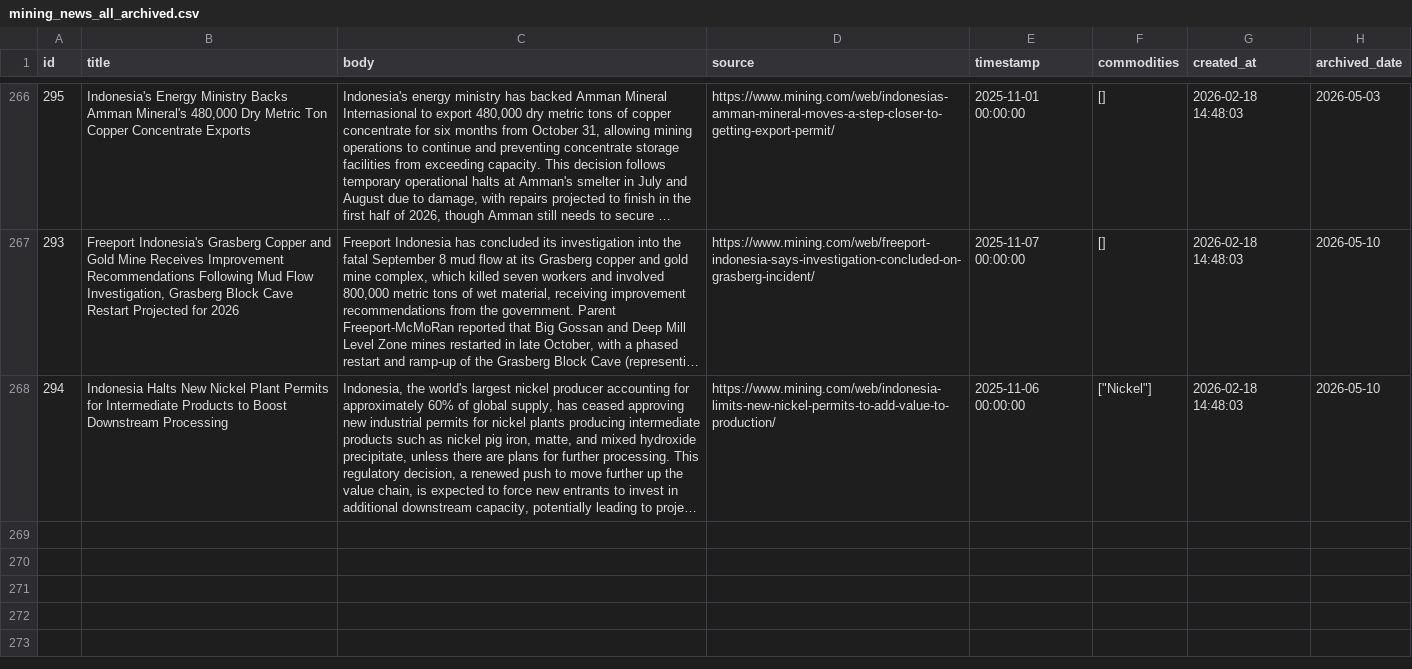
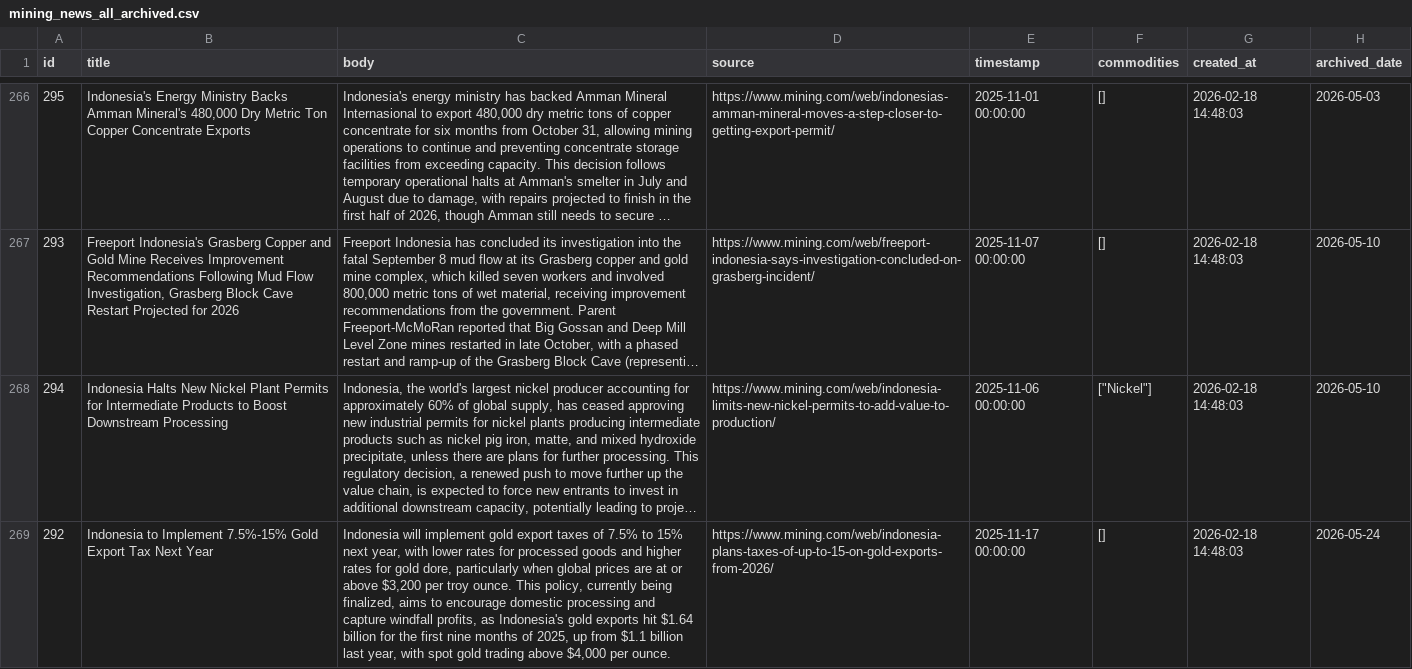
Before and after one commit to supertypeai/coalresearch, a CSV file: insider_news/data/archive/mining_news_all_archived.csv, drawn as a sheet; only a part is shown, gaps mark what is left out; long unchanged cells end in …; the diff names each change by its address in the sheet, - before the commit and + after, or states it on an @@ line.

```diff
--- a/insider_news/data/archive/mining_news_all_archived.csv
+++ b/insider_news/data/archive/mining_news_all_archived.csv
+row 269: 292 | Indonesia to Implement 7.5%-15% Gold Export Tax Next Year | Indonesia will implement gold export taxes of 7.5% to 15% next year, with lower rates for processed goods and higher rates for gold dore, particularly when global prices are at or above $3,200 per troy ounce. This policy, currently being finalized, aims to encourage domestic processing and capture windfall profits, as Indonesia's gold exports hit $1.64 billion for the first nine months of 2025, up from $1.1 billion last year, with spot gold trading above $4,000 per ounce. | https://www.mining.com/web/indonesia-plans-taxes-of-up-to-15-on-gold-exports-from-2026/ | 2025-11-17 00:00:00 | [] | 2026-02-18 14:48:03 | 2026-05-24
```
Also changed, not shown: 4 other files.
